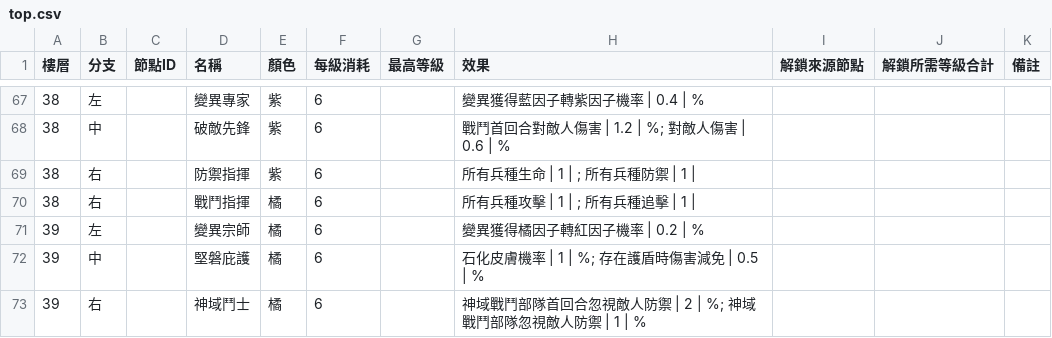
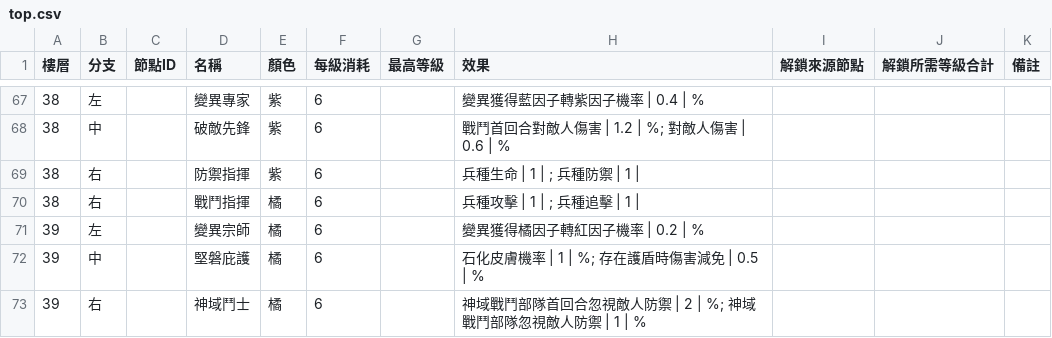
Before and after one commit to cyc6221/snail-collector-talent, a CSV file: data/top.csv, drawn as a sheet; only a part is shown, gaps mark what is left out; the diff covers the shown part only.

```diff
--- a/data/top.csv
+++ b/data/top.csv
@@ -68,4 +68,4 @@
 38,中,,破敵先鋒,紫,6,,戰鬥首回合對敵人傷害 | 1.2 | %; 對敵人傷害 | 0.6 | %,,,
-38,右,,防禦指揮,紫,6,,所有兵種生命 | 1 | ; 所有兵種防禦 | 1 | ,,,
-38,右,,戰鬥指揮,橘,6,,所有兵種攻擊 | 1 | ; 所有兵種追擊 | 1 | ,,,
+38,右,,防禦指揮,紫,6,,兵種生命 | 1 | ; 兵種防禦 | 1 | ,,,
+38,右,,戰鬥指揮,橘,6,,兵種攻擊 | 1 | ; 兵種追擊 | 1 | ,,,
 39,左,,變異宗師,橘,6,,變異獲得橘因子轉紅因子機率 | 0.2 | %,,,
```
Also changed, not shown: 10 edited cells elsewhere in this file, data/right.csv, 2 other files.
